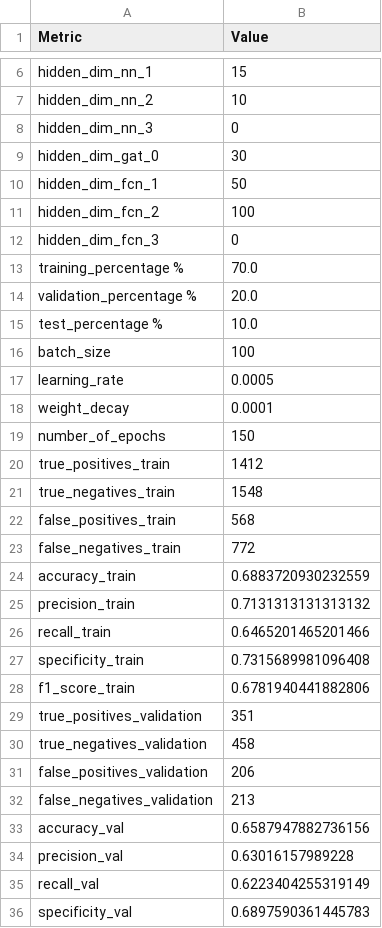
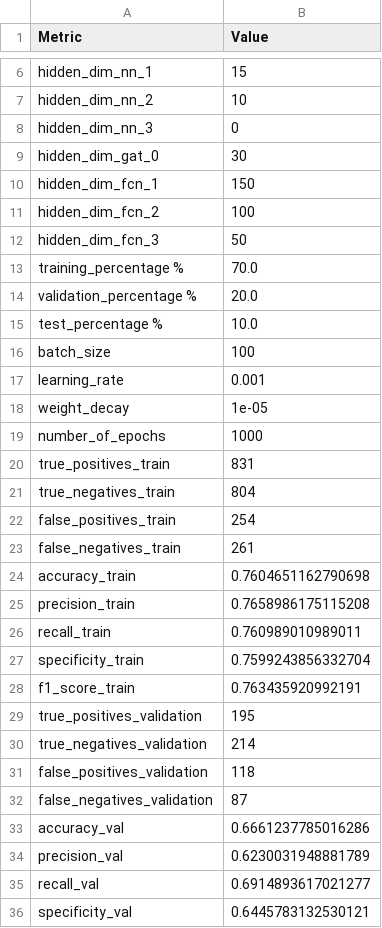
Before and after one commit to danielgarzonotero/AMP-Peptide-Hierarchical-Graph-NN, a CSV file: results/results.csv, drawn as a sheet; only a part is shown, gaps mark what is left out; the diff covers the shown part only.

```diff
--- a/results/results.csv
+++ b/results/results.csv
@@ -9,5 +9,5 @@ hidden_dim_nn_3 ,0
 hidden_dim_gat_0,30
-hidden_dim_fcn_1 ,50
+hidden_dim_fcn_1 ,150
 hidden_dim_fcn_2 ,100
-hidden_dim_fcn_3 ,0
+hidden_dim_fcn_3 ,50
 training_percentage %,70.0
@@ -16,21 +16,21 @@ test_percentage %,10.0
 batch_size,100
-learning_rate,0.0005
-weight_decay,0.0001
-number_of_epochs,150
-true_positives_train,1412
-true_negatives_train,1548
-false_positives_train,568
-false_negatives_train,772
-accuracy_train,0.6883720930232559
-precision_train,0.7131313131313132
-recall_train,0.6465201465201466
-specificity_train,0.7315689981096408
-f1_score_train,0.6781940441882806
-true_positives_validation,351
-true_negatives_validation,458
-false_positives_validation,206
-false_negatives_validation,213
-accuracy_val,0.6587947882736156
-precision_val,0.63016157989228
-recall_val,0.6223404255319149
-specificity_val,0.6897590361445783
+learning_rate,0.001
+weight_decay,1e-05
+number_of_epochs,1000
+true_positives_train,831
+true_negatives_train,804
+false_positives_train,254
+false_negatives_train,261
+accuracy_train,0.7604651162790698
+precision_train,0.7658986175115208
+recall_train,0.760989010989011
+specificity_train,0.7599243856332704
+f1_score_train,0.763435920992191
+true_positives_validation,195
+true_negatives_validation,214
+false_positives_validation,118
+false_negatives_validation,87
+accuracy_val,0.6661237785016286
+precision_val,0.6230031948881789
+recall_val,0.6914893617021277
+specificity_val,0.6445783132530121
```
Also changed, not shown: 14 edited cells elsewhere in this file, 6 other files.
